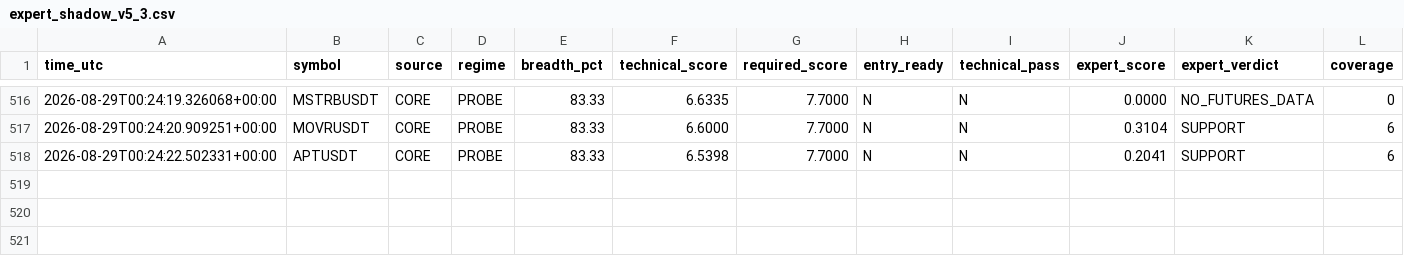
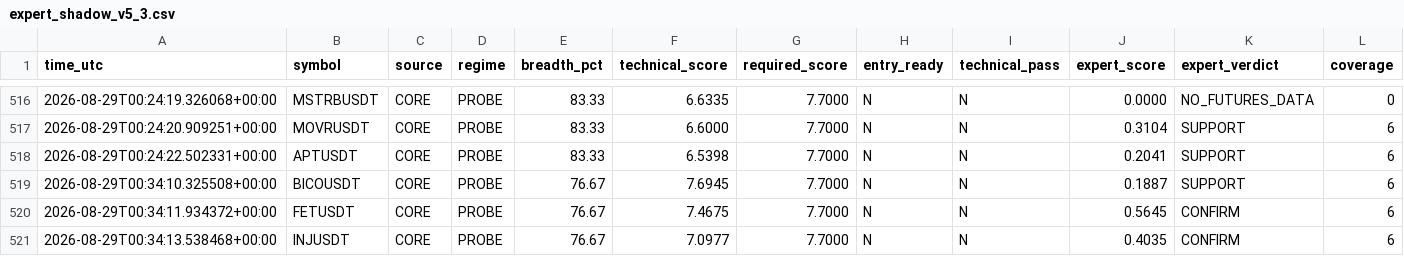
Before and after one commit to mrmatinbolandnazar-web/crypto-paper-bot, a CSV file: vps_reports/expert_shadow_v5_3.csv, drawn as a sheet; only a part is shown, gaps mark what is left out; rows hold the shown columns only; the diff names each change by its address in the sheet, - before the commit and + after, or states it on an @@ line.

```diff
--- a/vps_reports/expert_shadow_v5_3.csv
+++ b/vps_reports/expert_shadow_v5_3.csv
+row 519: 2026-08-29T00:34:10.325508+00:00 | BICOUSDT | CORE | PROBE | 76.67 | 7.6945 | 7.7000 | N | N | 0.1887 | SUPPORT | 6
+row 520: 2026-08-29T00:34:11.934372+00:00 | FETUSDT | CORE | PROBE | 76.67 | 7.4675 | 7.7000 | N | N | 0.5645 | CONFIRM | 6
+row 521: 2026-08-29T00:34:13.538468+00:00 | INJUSDT | CORE | PROBE | 76.67 | 7.0977 | 7.7000 | N | N | 0.4035 | CONFIRM | 6
```
Also changed, not shown: vps_reports/news_shadow_v5_4.csv, 6 other files.
